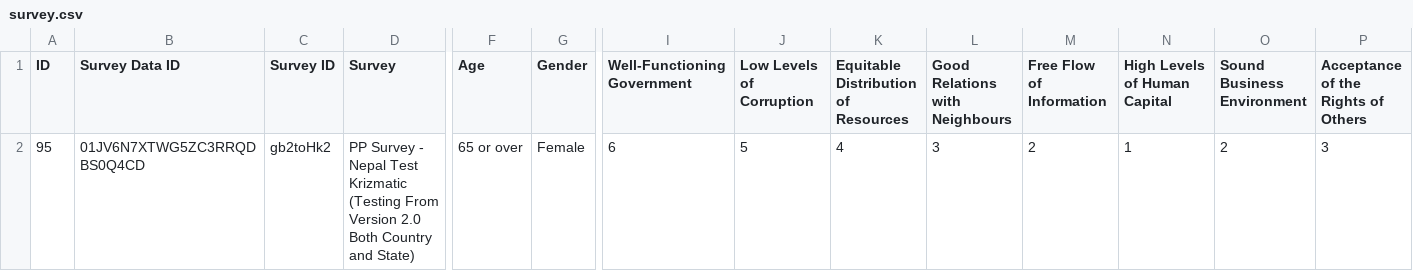
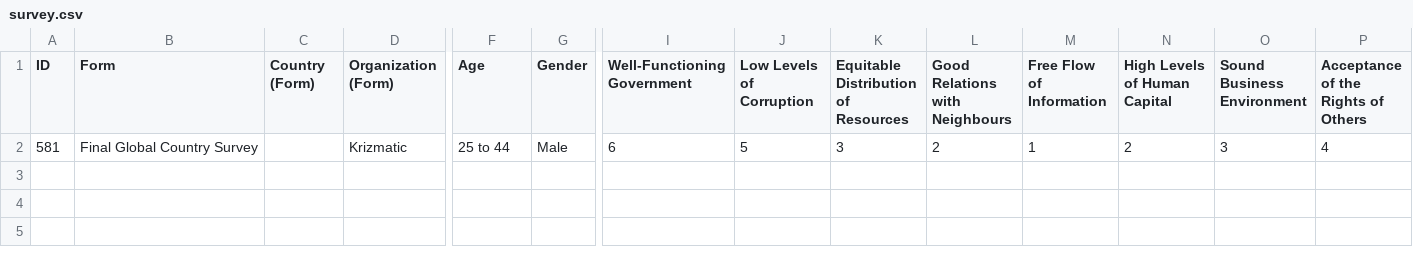
Before and after one commit to anupshakya7/typeform-dashboard, a CSV file: public/survey.csv, drawn as a sheet; only a part is shown, gaps mark what is left out; removed rows and columns are numbered as before the commit, all else as after; rows hold the shown columns only; the diff names each change by its address in the sheet, - before the commit and + after, or states it on an @@ line.

```diff
--- a/public/survey.csv
+++ b/public/survey.csv
-B1: Survey Data ID
+B1: Form
-C1: Survey ID
+C1: Country (Form)
-D1: Survey
+D1: Organization (Form)
-row 2: 95 | 01JV6N7XTWG5ZC3RRQDBS0Q4CD | gb2toHk2 | PP Survey - Nepal Test Krizmatic (Testing From Version 2.0 Both Country and State) | 65 or over | Female | 6 | 5 | 4 | 3 | 2 | 1 | 2 | 3
+row 2: 581 | Final Global Country Survey |  | Krizmatic | 25 to 44 | Male | 6 | 5 | 3 | 2 | 1 | 2 | 3 | 4
```
Also changed, not shown: 1 other file.
